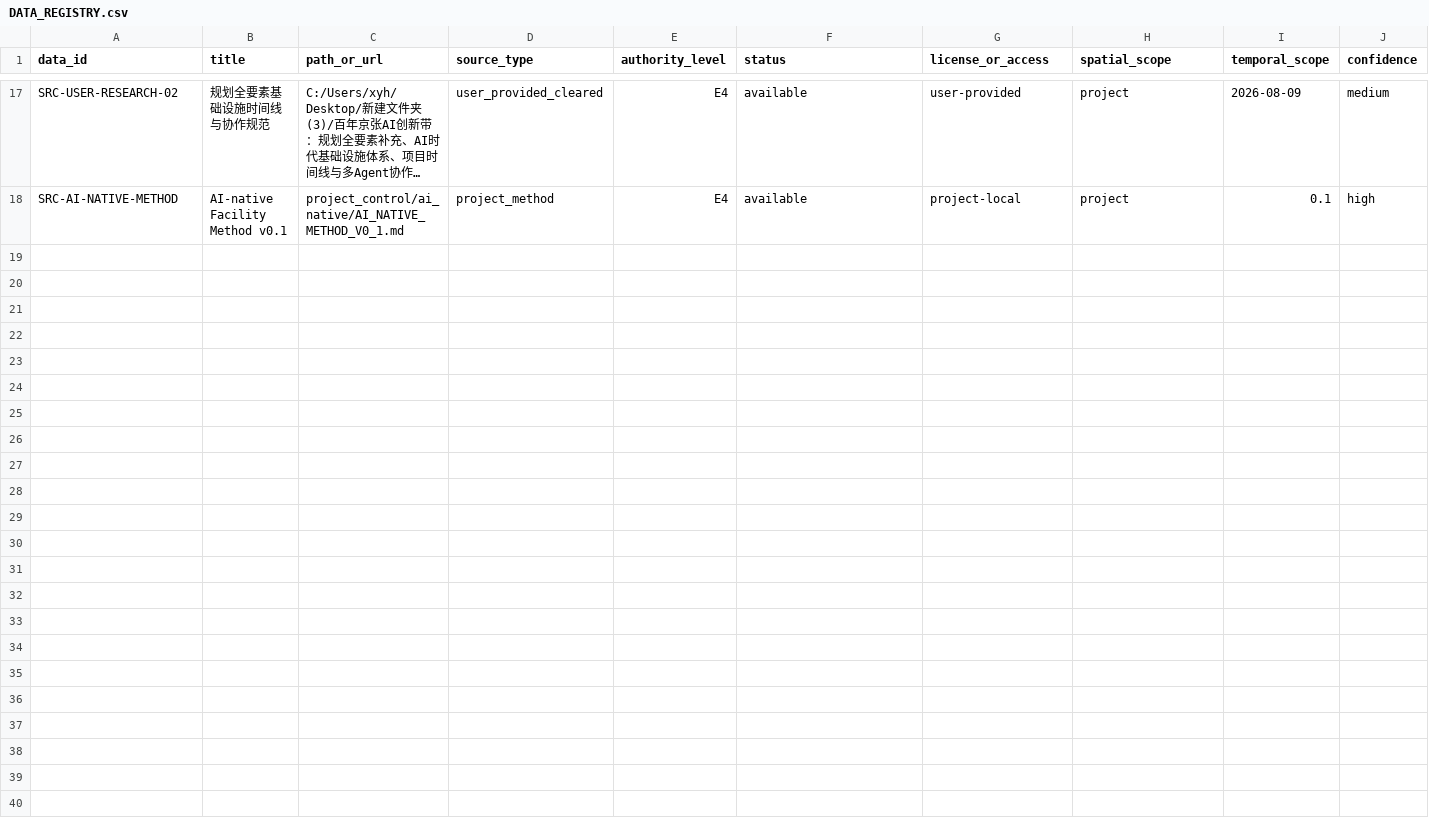
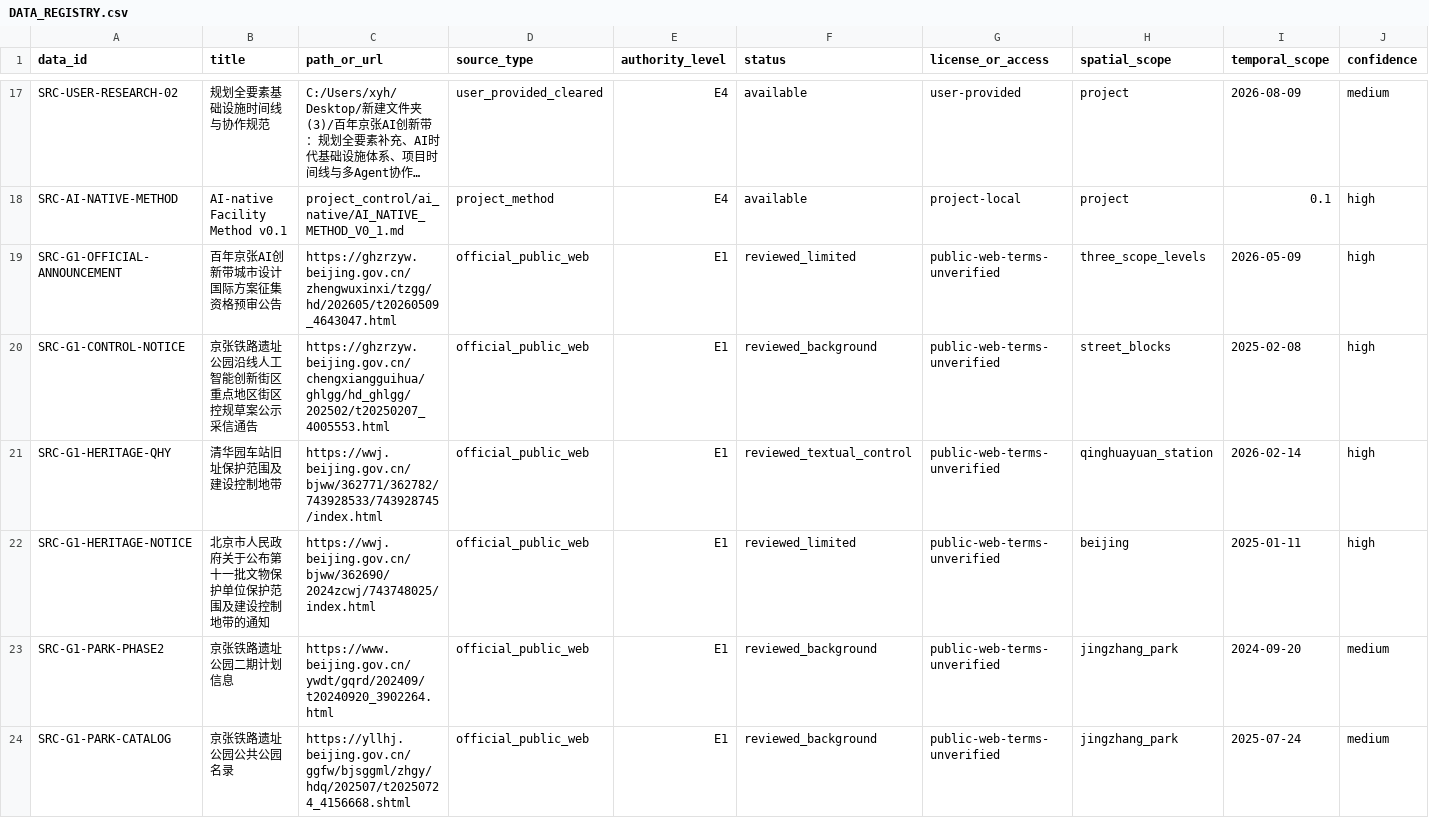
Before and after one commit to CurvatureSoup/haidian, a CSV file: project_control/DATA_REGISTRY.csv, drawn as a sheet; only a part is shown, gaps mark what is left out; long unchanged cells end in …; rows hold the shown columns only; the diff names each change by its address in the sheet, - before the commit and + after, or states it on an @@ line.

Commit message:
feat: activate G1 dual-track source governance

```diff
--- a/project_control/DATA_REGISTRY.csv
+++ b/project_control/DATA_REGISTRY.csv
+row 19: SRC-G1-OFFICIAL-ANNOUNCEMENT | 百年京张AI创新带城市设计国际方案征集资格预审公告 | https://ghzrzyw.beijing.gov.cn/zhengwuxinxi/tzgg/hd/202605/t20260509_4643047.html | official_public_web | E1 | reviewed_limited | public-web-terms-unverified | three_scope_levels | 2026-05-09 | high
+row 20: SRC-G1-CONTROL-NOTICE | 京张铁路遗址公园沿线人工智能创新街区重点地区街区控规草案公示采信通告 | https://ghzrzyw.beijing.gov.cn/chengxiangguihua/ghlgg/hd_ghlgg/202502/t20250207_4005553.html | official_public_web | E1 | reviewed_background | public-web-terms-unverified | street_blocks | 2025-02-08 | high
+row 21: SRC-G1-HERITAGE-QHY | 清华园车站旧址保护范围及建设控制地带 | https://wwj.beijing.gov.cn/bjww/362771/362782/743928533/743928745/index.html | official_public_web | E1 | reviewed_textual_control | public-web-terms-unverified | qinghuayuan_station | 2026-02-14 | high
+row 22: SRC-G1-HERITAGE-NOTICE | 北京市人民政府关于公布第十一批文物保护单位保护范围及建设控制地带的通知 | https://wwj.beijing.gov.cn/bjww/362690/2024zcwj/743748025/index.html | official_public_web | E1 | reviewed_limited | public-web-terms-unverified | beijing | 2025-01-11 | high
+row 23: SRC-G1-PARK-PHASE2 | 京张铁路遗址公园二期计划信息 | https://www.beijing.gov.cn/ywdt/gqrd/202409/t20240920_3902264.html | official_public_web | E1 | reviewed_background | public-web-terms-unverified | jingzhang_park | 2024-09-20 | medium
+row 24: SRC-G1-PARK-CATALOG | 京张铁路遗址公园公共公园名录 | https://yllhj.beijing.gov.cn/ggfw/bjsggml/zhgy/hdq/202507/t20250724_4156668.shtml | official_public_web | E1 | reviewed_background | public-web-terms-unverified | jingzhang_park | 2025-07-24 | medium
```
Also changed, not shown: 10 other files.
